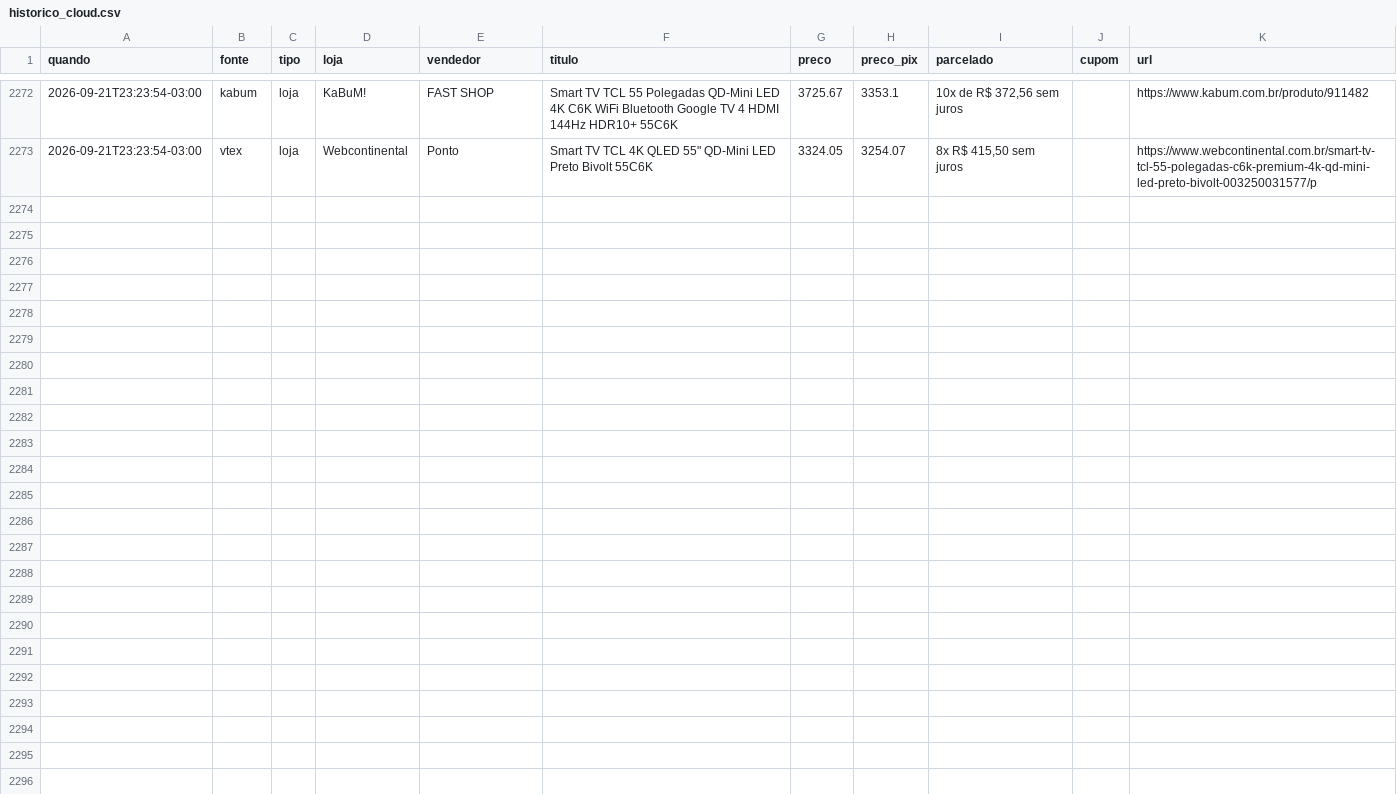
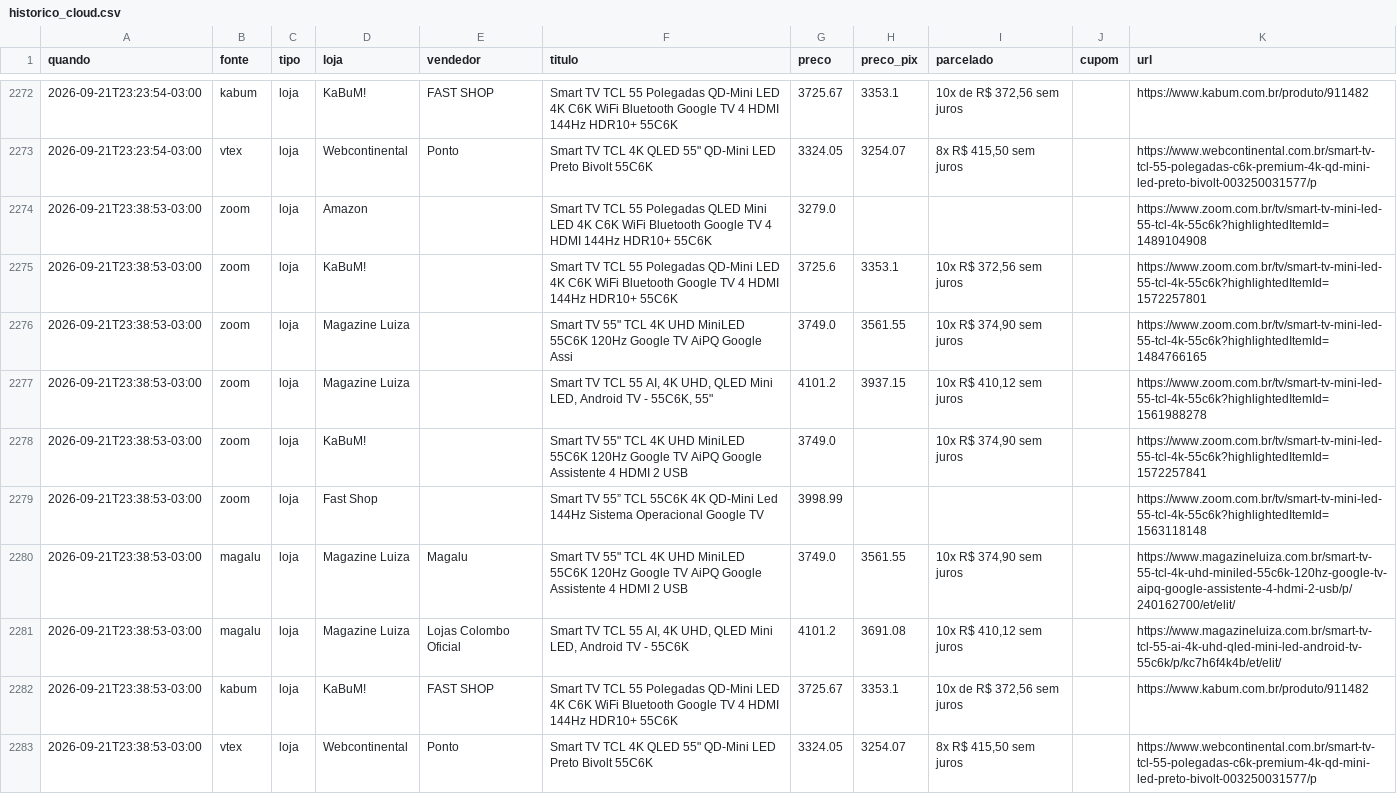
Before and after one commit to luisdfcalazans-dot/tcl-55c6k-monitor, a CSV file: docs/data/historico_cloud.csv, drawn as a sheet; only a part is shown, gaps mark what is left out; the diff names each change by its address in the sheet, - before the commit and + after, or states it on an @@ line.

Commit message:
coleta cloud 2026-09-22 02:38

```diff
--- a/docs/data/historico_cloud.csv
+++ b/docs/data/historico_cloud.csv
+row 2274: 2026-09-21T23:38:53-03:00 | zoom | loja | Amazon |  | Smart TV TCL 55 Polegadas QLED Mini LED 4K C6K WiFi Bluetooth Google TV 4 HDMI 144Hz HDR10+ 55C6K | 3279.0 |  |  |  | https://www.zoom.com.br/tv/smart-tv-mini-led-55-tcl-4k-55c6k?highlightedItemId=1489104908
+row 2275: 2026-09-21T23:38:53-03:00 | zoom | loja | KaBuM! |  | Smart TV TCL 55 Polegadas QD-Mini LED 4K C6K WiFi Bluetooth Google TV 4 HDMI 144Hz HDR10+ 55C6K | 3725.6 | 3353.1 | 10x R$ 372,56 sem juros |  | https://www.zoom.com.br/tv/smart-tv-mini-led-55-tcl-4k-55c6k?highlightedItemId=1572257801
+row 2276: 2026-09-21T23:38:53-03:00 | zoom | loja | Magazine Luiza |  | Smart TV 55" TCL 4K UHD MiniLED 55C6K 120Hz Google TV AiPQ Google Assi | 3749.0 | 3561.55 | 10x R$ 374,90 sem juros |  | https://www.zoom.com.br/tv/smart-tv-mini-led-55-tcl-4k-55c6k?highlightedItemId=1484766165
+row 2277: 2026-09-21T23:38:53-03:00 | zoom | loja | Magazine Luiza |  | Smart TV TCL 55 AI, 4K UHD, QLED Mini LED, Android TV - 55C6K, 55" | 4101.2 | 3937.15 | 10x R$ 410,12 sem juros |  | https://www.zoom.com.br/tv/smart-tv-mini-led-55-tcl-4k-55c6k?highlightedItemId=1561988278
+row 2278: 2026-09-21T23:38:53-03:00 | zoom | loja | KaBuM! |  | Smart TV 55" TCL 4K UHD MiniLED 55C6K 120Hz Google TV AiPQ Google Assistente 4 HDMI 2 USB | 3749.0 |  | 10x R$ 374,90 sem juros |  | https://www.zoom.com.br/tv/smart-tv-mini-led-55-tcl-4k-55c6k?highlightedItemId=1572257841
+row 2279: 2026-09-21T23:38:53-03:00 | zoom | loja | Fast Shop |  | Smart TV 55” TCL 55C6K 4K QD-Mini Led 144Hz Sistema Operacional Google TV | 3998.99 |  |  |  | https://www.zoom.com.br/tv/smart-tv-mini-led-55-tcl-4k-55c6k?highlightedItemId=1563118148
+row 2280: 2026-09-21T23:38:53-03:00 | magalu | loja | Magazine Luiza | Magalu | Smart TV 55" TCL 4K UHD MiniLED 55C6K 120Hz Google TV AiPQ Google Assistente 4 HDMI 2 USB | 3749.0 | 3561.55 | 10x R$ 374,90 sem juros |  | https://www.magazineluiza.com.br/smart-tv-55-tcl-4k-uhd-miniled-55c6k-120hz-google-tv-aipq-google-assistente-4-hdmi-2-usb/p/240162700/et/elit/
+row 2281: 2026-09-21T23:38:53-03:00 | magalu | loja | Magazine Luiza | Lojas Colombo Oficial | Smart TV TCL 55 AI, 4K UHD, QLED Mini LED, Android TV - 55C6K | 4101.2 | 3691.08 | 10x R$ 410,12 sem juros |  | https://www.magazineluiza.com.br/smart-tv-tcl-55-ai-4k-uhd-qled-mini-led-android-tv-55c6k/p/kc7h6f4k4b/et/elit/
+row 2282: 2026-09-21T23:38:53-03:00 | kabum | loja | KaBuM! | FAST SHOP | Smart TV TCL 55 Polegadas QD-Mini LED 4K C6K WiFi Bluetooth Google TV 4 HDMI 144Hz HDR10+ 55C6K | 3725.67 | 3353.1 | 10x de R$ 372,56 sem juros |  | https://www.kabum.com.br/produto/911482
+row 2283: 2026-09-21T23:38:53-03:00 | vtex | loja | Webcontinental | Ponto | Smart TV TCL 4K QLED 55" QD-Mini LED Preto Bivolt 55C6K | 3324.05 | 3254.07 | 8x R$ 415,50 sem juros |  | https://www.webcontinental.com.br/smart-tv-tcl-55-polegadas-c6k-premium-4k-qd-mini-led-preto-bivolt-003250031577/p
```
Also changed, not shown: 2 other files.
